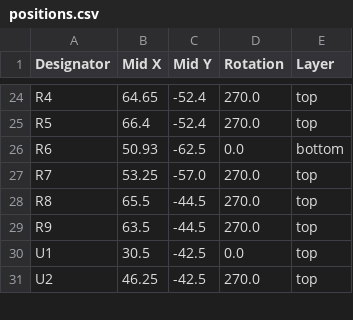
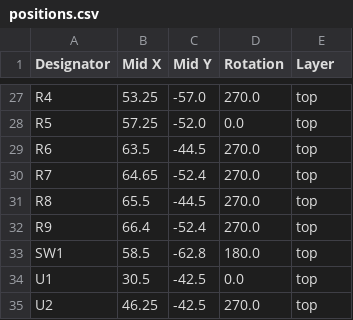
Before and after one commit to TehoorMarjan/grannyclock, a CSV file: PCB/ClockV1/production/positions.csv, drawn as a sheet; only a part is shown, gaps mark what is left out; addresses are those after the commit; the diff covers the shown part only; the diff names each change by its address in the sheet, - before the commit and + after, or states it on an @@ line.

```diff
--- a/PCB/ClockV1/production/positions.csv
+++ b/PCB/ClockV1/production/positions.csv
-B27 (Mid X): 64.65
+B27 (Mid X): 53.25
-C27 (Mid Y): -52.4
+C27 (Mid Y): -57.0
-B28 (Mid X): 66.4
+B28 (Mid X): 57.25
-C28 (Mid Y): -52.4
+C28 (Mid Y): -52.0
-D28 (Rotation): 270.0
+D28 (Rotation): 0.0
-B29 (Mid X): 50.93
+B29 (Mid X): 63.5
-C29 (Mid Y): -62.5
+C29 (Mid Y): -44.5
-D29 (Rotation): 0.0
+D29 (Rotation): 270.0
-E29 (Layer): bottom
+E29 (Layer): top
-B30 (Mid X): 53.25
+B30 (Mid X): 64.65
-C30 (Mid Y): -57.0
+C30 (Mid Y): -52.4
-B32 (Mid X): 63.5
+B32 (Mid X): 66.4
-C32 (Mid Y): -44.5
+C32 (Mid Y): -52.4
+row 33: SW1 | 58.5 | -62.8 | 180.0 | top
```
Also changed, not shown: 3 added rows and 29 edited cells elsewhere in this file, PCB/ClockV1/production/bom.csv, PCB/ClockV1/production/designators.csv, 9 other files.
